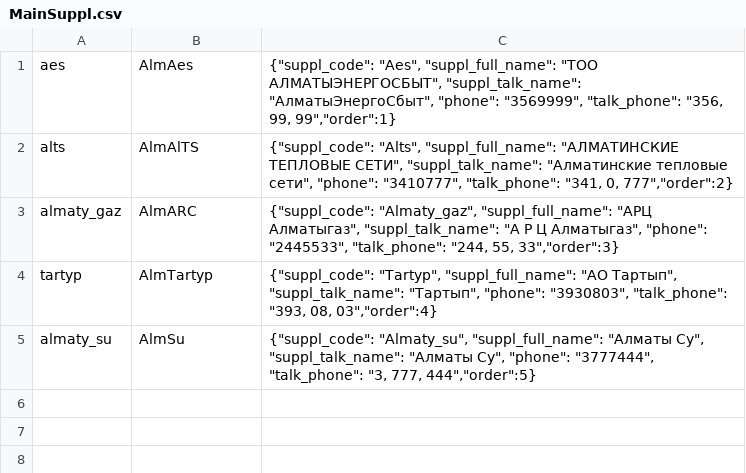
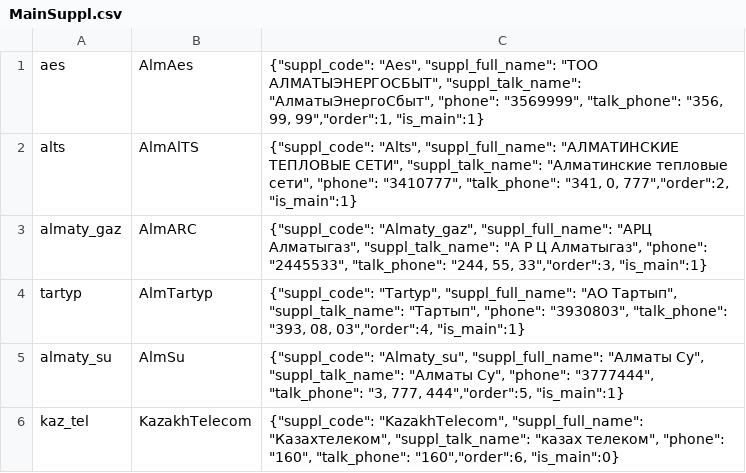
Before and after one commit to dladzina/sts_inara, a CSV file: src/dicts/MainSuppl.csv, drawn as a sheet.

Commit message:
Add files via upload

```diff
--- a/src/dicts/MainSuppl.csv
+++ b/src/dicts/MainSuppl.csv
@@ -1,5 +1,6 @@
-aes;AlmAes;{"suppl_code": "Aes", "suppl_full_name": "ТОО АЛМАТЫЭНЕРГОСБЫТ", "suppl_talk_name": "АлматыЭнергоСбыт", "phone": "3569999", "talk_phone": "356, 99, 99","order":1}
-alts;AlmAlTS;{"suppl_code": "Alts", "suppl_full_name": "АЛМАТИНСКИЕ ТЕПЛОВЫЕ СЕТИ", "suppl_talk_name": "Алматинские тепловые сети", "phone": "3410777", "talk_phone": "341, 0, 777","order":2}
-almaty_gaz;AlmARC;{"suppl_code": "Almaty_gaz", "suppl_full_name": "АРЦ Алматыгаз", "suppl_talk_name": "А Р Ц  Алматыгаз", "phone": "2445533", "talk_phone": "244, 55, 33","order":3}
-tartyp;AlmTartyp;{"suppl_code": "Tartyp", "suppl_full_name": "АО Тартып", "suppl_talk_name": "Тартып", "phone": "3930803", "talk_phone": "393, 08, 03","order":4}
-almaty_su;AlmSu;{"suppl_code": "Almaty_su", "suppl_full_name": "Алматы Су", "suppl_talk_name": "Алматы Су", "phone": "3777444", "talk_phone": "3, 777, 444","order":5}
+aes;AlmAes;{"suppl_code": "Aes", "suppl_full_name": "ТОО АЛМАТЫЭНЕРГОСБЫТ", "suppl_talk_name": "АлматыЭнергоСбыт", "phone": "3569999", "talk_phone": "356, 99, 99","order":1, "is_main":1}
+alts;AlmAlTS;{"suppl_code": "Alts", "suppl_full_name": "АЛМАТИНСКИЕ ТЕПЛОВЫЕ СЕТИ", "suppl_talk_name": "Алматинские тепловые сети", "phone": "3410777", "talk_phone": "341, 0, 777","order":2, "is_main":1}
+almaty_gaz;AlmARC;{"suppl_code": "Almaty_gaz", "suppl_full_name": "АРЦ Алматыгаз", "suppl_talk_name": "А Р Ц  Алматыгаз", "phone": "2445533", "talk_phone": "244, 55, 33","order":3, "is_main":1}
+tartyp;AlmTartyp;{"suppl_code": "Tartyp", "suppl_full_name": "АО Тартып", "suppl_talk_name": "Тартып", "phone": "3930803", "talk_phone": "393, 08, 03","order":4, "is_main":1}
+almaty_su;AlmSu;{"suppl_code": "Almaty_su", "suppl_full_name": "Алматы Су", "suppl_talk_name": "Алматы Су", "phone": "3777444", "talk_phone": "3, 777, 444","order":5, "is_main":1}
+kaz_tel;KazakhTelecom;{"suppl_code": "KazakhTelecom", "suppl_full_name": "Казахтелеком", "suppl_talk_name": "казах телеком", "phone": "160", "talk_phone": "160","order":6, "is_main":0}
```
